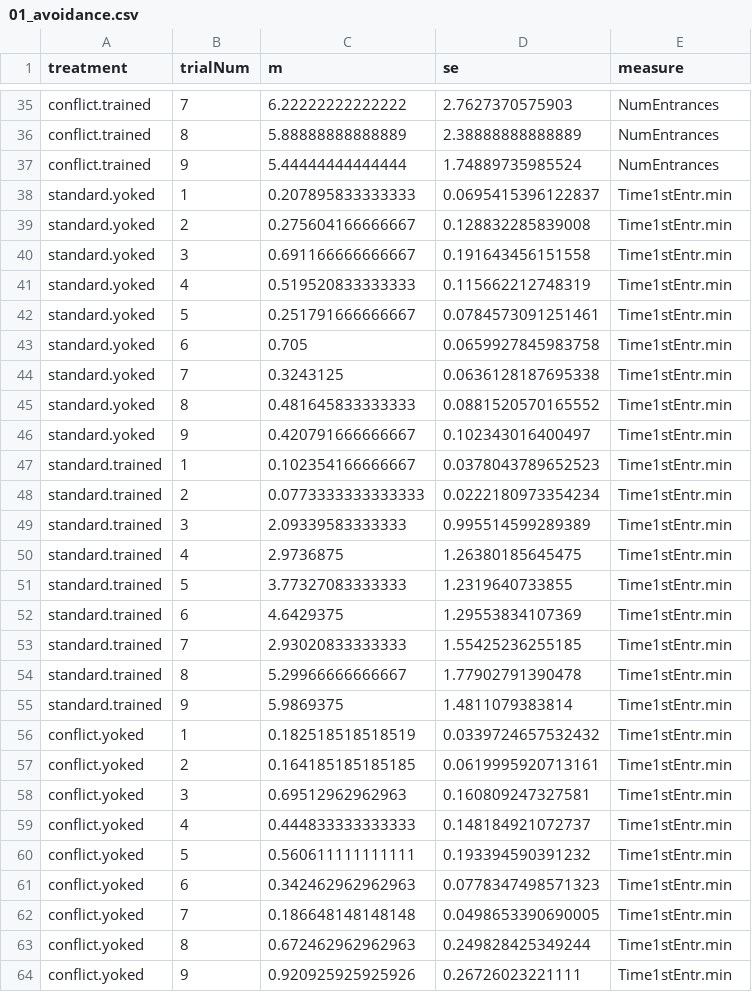
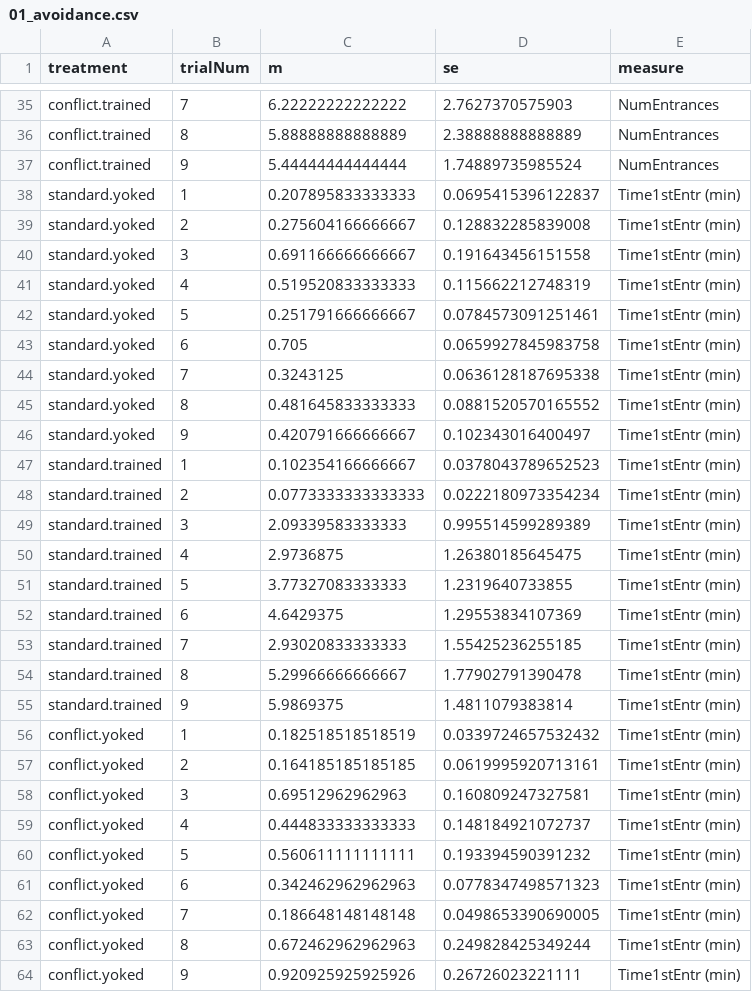
Before and after one commit to raynamharris/IntegrativeProjectWT2015, a CSV file: data/01_avoidance.csv, drawn as a sheet; only a part is shown, gaps mark what is left out; the diff covers the shown part only.

```diff
--- a/data/01_avoidance.csv
+++ b/data/01_avoidance.csv
@@ -37,28 +37,28 @@
 "conflict.trained",9,5.44444444444444,1.74889735985524,"NumEntrances"
-"standard.yoked",1,0.207895833333333,0.0695415396122837,"Time1stEntr.min"
-"standard.yoked",2,0.275604166666667,0.128832285839008,"Time1stEntr.min"
-"standard.yoked",3,0.691166666666667,0.191643456151558,"Time1stEntr.min"
-"standard.yoked",4,0.519520833333333,0.115662212748319,"Time1stEntr.min"
-"standard.yoked",5,0.251791666666667,0.0784573091251461,"Time1stEntr.min"
-"standard.yoked",6,0.705,0.0659927845983758,"Time1stEntr.min"
-"standard.yoked",7,0.3243125,0.0636128187695338,"Time1stEntr.min"
-"standard.yoked",8,0.481645833333333,0.0881520570165552,"Time1stEntr.min"
-"standard.yoked",9,0.420791666666667,0.102343016400497,"Time1stEntr.min"
-"standard.trained",1,0.102354166666667,0.0378043789652523,"Time1stEntr.min"
-"standard.trained",2,0.0773333333333333,0.0222180973354234,"Time1stEntr.min"
-"standard.trained",3,2.09339583333333,0.995514599289389,"Time1stEntr.min"
-"standard.trained",4,2.9736875,1.26380185645475,"Time1stEntr.min"
-"standard.trained",5,3.77327083333333,1.2319640733855,"Time1stEntr.min"
-"standard.trained",6,4.6429375,1.29553834107369,"Time1stEntr.min"
-"standard.trained",7,2.93020833333333,1.55425236255185,"Time1stEntr.min"
-"standard.trained",8,5.29966666666667,1.77902791390478,"Time1stEntr.min"
-"standard.trained",9,5.9869375,1.4811079383814,"Time1stEntr.min"
-"conflict.yoked",1,0.182518518518519,0.0339724657532432,"Time1stEntr.min"
-"conflict.yoked",2,0.164185185185185,0.0619995920713161,"Time1stEntr.min"
-"conflict.yoked",3,0.69512962962963,0.160809247327581,"Time1stEntr.min"
-"conflict.yoked",4,0.444833333333333,0.148184921072737,"Time1stEntr.min"
-"conflict.yoked",5,0.560611111111111,0.193394590391232,"Time1stEntr.min"
-"conflict.yoked",6,0.342462962962963,0.0778347498571323,"Time1stEntr.min"
-"conflict.yoked",7,0.186648148148148,0.0498653390690005,"Time1stEntr.min"
-"conflict.yoked",8,0.672462962962963,0.249828425349244,"Time1stEntr.min"
-"conflict.yoked",9,0.920925925925926,0.26726023221111,"Time1stEntr.min"
+"standard.yoked",1,0.207895833333333,0.0695415396122837,"Time1stEntr (min)"
+"standard.yoked",2,0.275604166666667,0.128832285839008,"Time1stEntr (min)"
+"standard.yoked",3,0.691166666666667,0.191643456151558,"Time1stEntr (min)"
+"standard.yoked",4,0.519520833333333,0.115662212748319,"Time1stEntr (min)"
+"standard.yoked",5,0.251791666666667,0.0784573091251461,"Time1stEntr (min)"
+"standard.yoked",6,0.705,0.0659927845983758,"Time1stEntr (min)"
+"standard.yoked",7,0.3243125,0.0636128187695338,"Time1stEntr (min)"
+"standard.yoked",8,0.481645833333333,0.0881520570165552,"Time1stEntr (min)"
+"standard.yoked",9,0.420791666666667,0.102343016400497,"Time1stEntr (min)"
+"standard.trained",1,0.102354166666667,0.0378043789652523,"Time1stEntr (min)"
+"standard.trained",2,0.0773333333333333,0.0222180973354234,"Time1stEntr (min)"
+"standard.trained",3,2.09339583333333,0.995514599289389,"Time1stEntr (min)"
+"standard.trained",4,2.9736875,1.26380185645475,"Time1stEntr (min)"
+"standard.trained",5,3.77327083333333,1.2319640733855,"Time1stEntr (min)"
+"standard.trained",6,4.6429375,1.29553834107369,"Time1stEntr (min)"
+"standard.trained",7,2.93020833333333,1.55425236255185,"Time1stEntr (min)"
+"standard.trained",8,5.29966666666667,1.77902791390478,"Time1stEntr (min)"
+"standard.trained",9,5.9869375,1.4811079383814,"Time1stEntr (min)"
+"conflict.yoked",1,0.182518518518519,0.0339724657532432,"Time1stEntr (min)"
+"conflict.yoked",2,0.164185185185185,0.0619995920713161,"Time1stEntr (min)"
+"conflict.yoked",3,0.69512962962963,0.160809247327581,"Time1stEntr (min)"
+"conflict.yoked",4,0.444833333333333,0.148184921072737,"Time1stEntr (min)"
+"conflict.yoked",5,0.560611111111111,0.193394590391232,"Time1stEntr (min)"
+"conflict.yoked",6,0.342462962962963,0.0778347498571323,"Time1stEntr (min)"
+"conflict.yoked",7,0.186648148148148,0.0498653390690005,"Time1stEntr (min)"
+"conflict.yoked",8,0.672462962962963,0.249828425349244,"Time1stEntr (min)"
+"conflict.yoked",9,0.920925925925926,0.26726023221111,"Time1stEntr (min)"
```
Also changed, not shown: 9 edited cells elsewhere in this file, data/01_behavior.csv, 11 other files.
